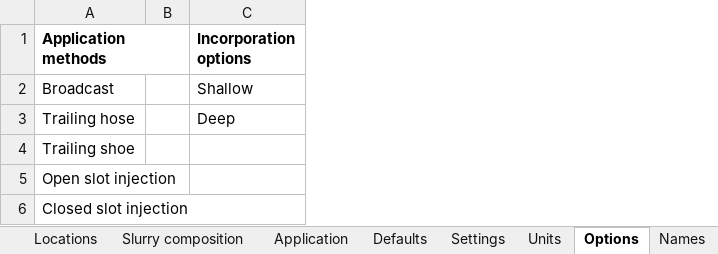
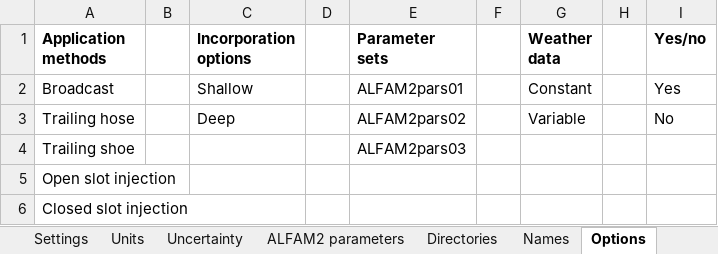
Before and after one commit to sashahafner/ALFAMI, an Excel workbook: inputs/inputs.xlsx, sheet Options, drawn as a sheet; values as stored, in another font and other column widths than the file's, no borders; the diff names each change by its address in the sheet, - before the commit and + after, or states it on an @@ line.

```diff
--- a/inputs/inputs.xlsx (sheet Options)
+++ b/inputs/inputs.xlsx (sheet Options)
+sheet tab: Uncertainty
+sheet tab: ALFAM2 parameters
@@ sheet tab order changed: Settings | Units | Uncertainty | ALFAM2 parameters | Directories | Names | Options @@
+column D, empty
+column E (Parameter sets), rows 2-4: ALFAM2pars01 | ALFAM2pars02 | ALFAM2pars03
+column F, empty
+column G (Weather data), rows 2-3: Constant | Variable
+column H, empty
+column I (Yes/no), rows 2-3: Yes | No
```
Also changed, not shown: sheet Application, sheet Locations, sheet Settings, sheet Names, sheet Slurry composition, sheet Units, 1 more sheet, 15 other files.
